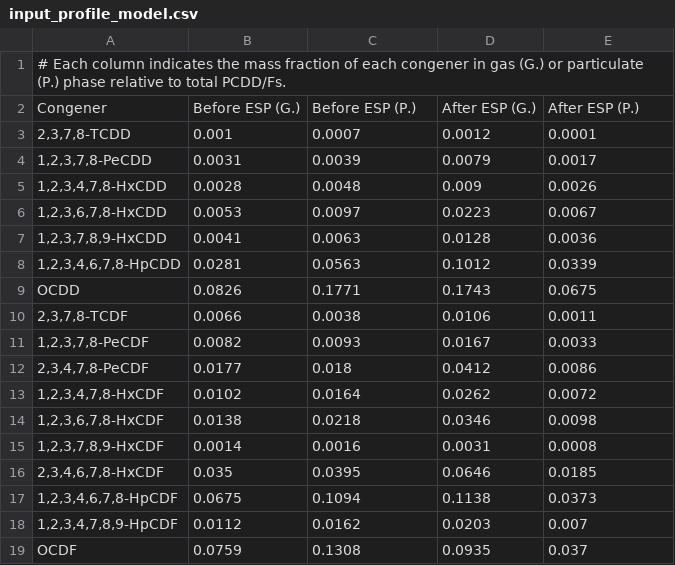
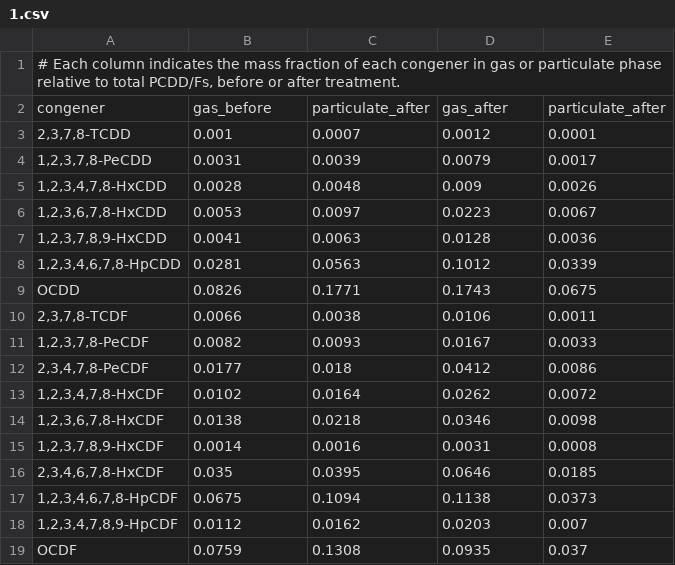
Before and after one commit to Zhang-XC/dioxin-models, a CSV file: data/profile_model/1.csv (was data/input_profile_model.csv), drawn as a sheet.

Commit message:
Refactor profile model with reusable modules

```diff
--- a/data/input_profile_model.csv
+++ b/data/profile_model/1.csv
@@ -1,3 +1,3 @@
-# Each column indicates the mass fraction of each congener in gas (G.) or particulate (P.) phase relative to total PCDD/Fs.,,,,
-Congener,Before ESP (G.),Before ESP (P.),After ESP (G.),After ESP (P.)
+"# Each column indicates the mass fraction of each congener in gas or particulate phase relative to total PCDD/Fs, before or after treatment.",,,,
+congener,gas_before,particulate_after,gas_after,particulate_after
 "2,3,7,8-TCDD",0.001,0.0007,0.0012,0.0001
```
Also changed, not shown: 5 other files.
